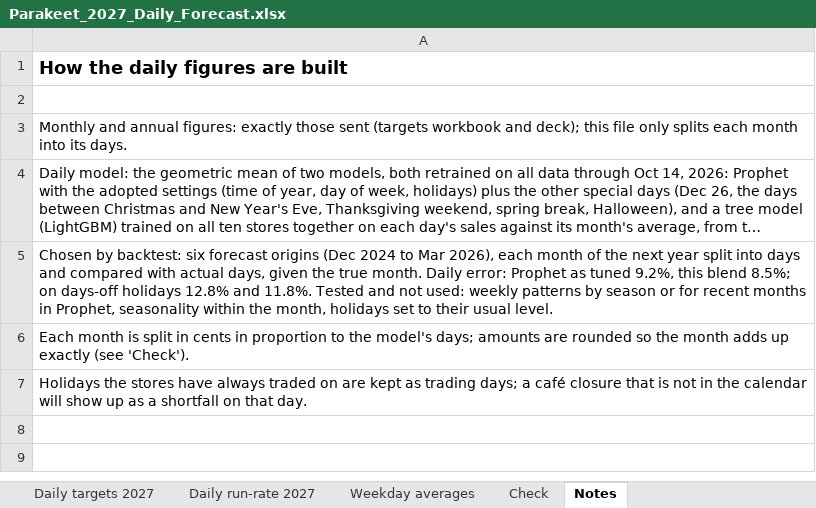
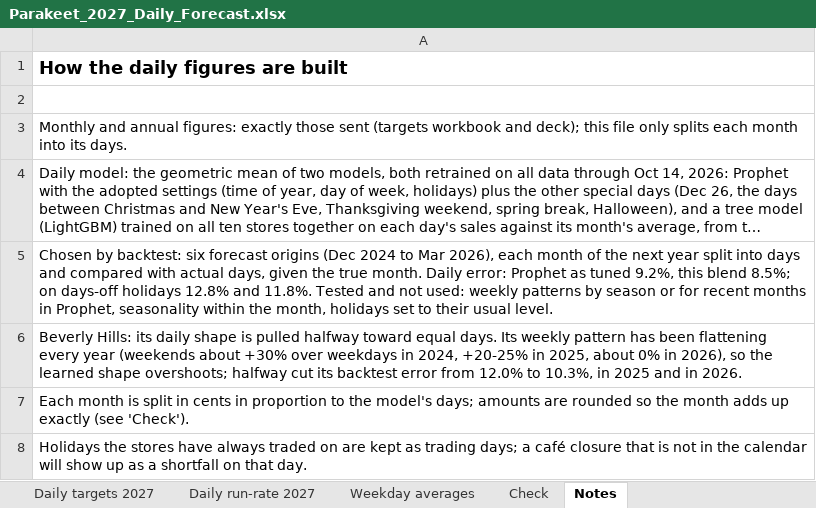
Before and after one commit to MRE-GA/parakeet_forecasts, an Excel workbook: daily/outputs/Parakeet_2027_Daily_Forecast.xlsx, sheet Notes, drawn as a sheet; long unchanged cells end in …; values as stored, in another font and other column widths than the file's, no borders; the diff names each change by its address in the sheet, - before the commit and + after, or states it on an @@ line.

```diff
--- a/daily/outputs/Parakeet_2027_Daily_Forecast.xlsx (sheet Notes)
+++ b/daily/outputs/Parakeet_2027_Daily_Forecast.xlsx (sheet Notes)
+row 6: Beverly Hills: its daily shape is pulled halfway toward equal days. Its weekly pattern has been flattening every year (weekends about +30% over weekdays in 2024, +20-25% in 2025, about 0% in 2026), so the learned shape overshoots; halfway cut its backtest error from 12.0% to 10.3%, in 2025 and in 2026.
```
Also changed, not shown: sheet Daily run-rate 2027, sheet Daily targets 2027, sheet Weekday averages, 3 other files.
